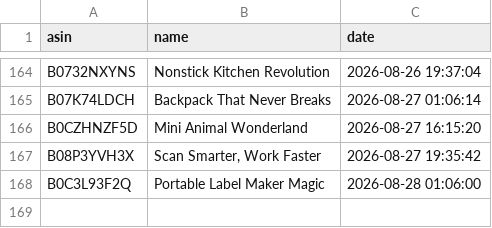
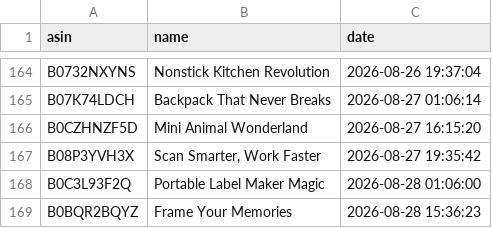
Before and after one commit to smartcartindiaofficial-coder/SmartCart-US, a CSV file: upload_history.csv, drawn as a sheet; only a part is shown, gaps mark what is left out.

```diff
--- a/upload_history.csv
+++ b/upload_history.csv
@@ -168 +168,2 @@ B08P3YVH3X,"Scan Smarter, Work Faster",2026-08-27 19:35:42
 B0C3L93F2Q,Portable Label Maker Magic,2026-08-28 01:06:00
+B0BQR2BQYZ,Frame Your Memories,2026-08-28 15:36:23
```
Also changed, not shown: 19 other files.
